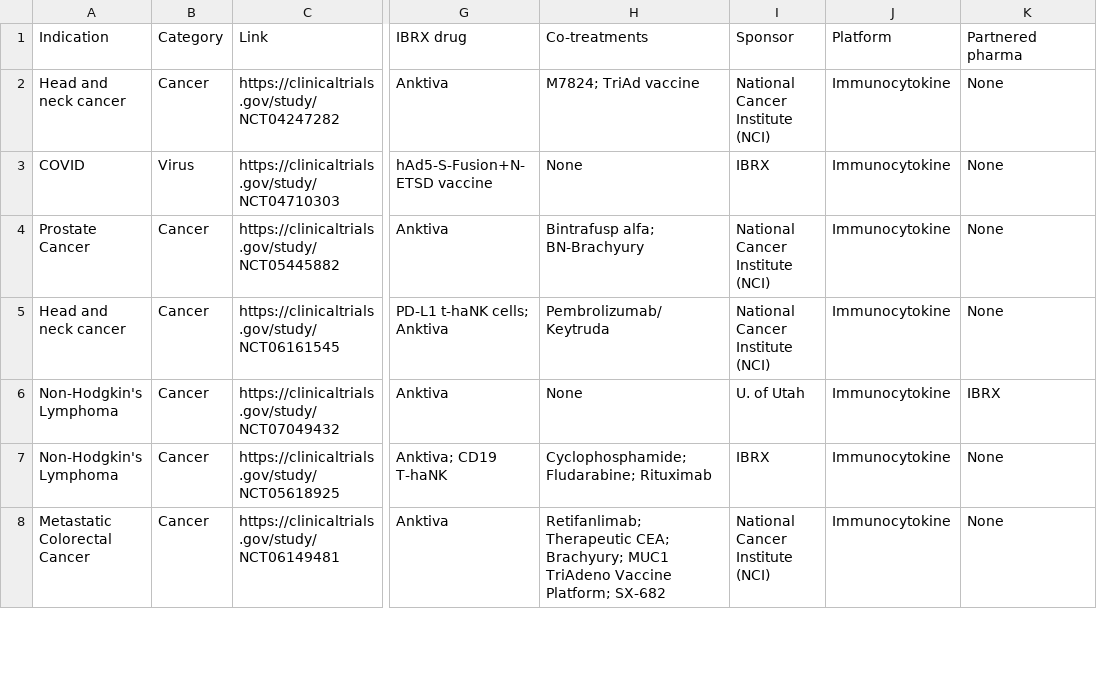
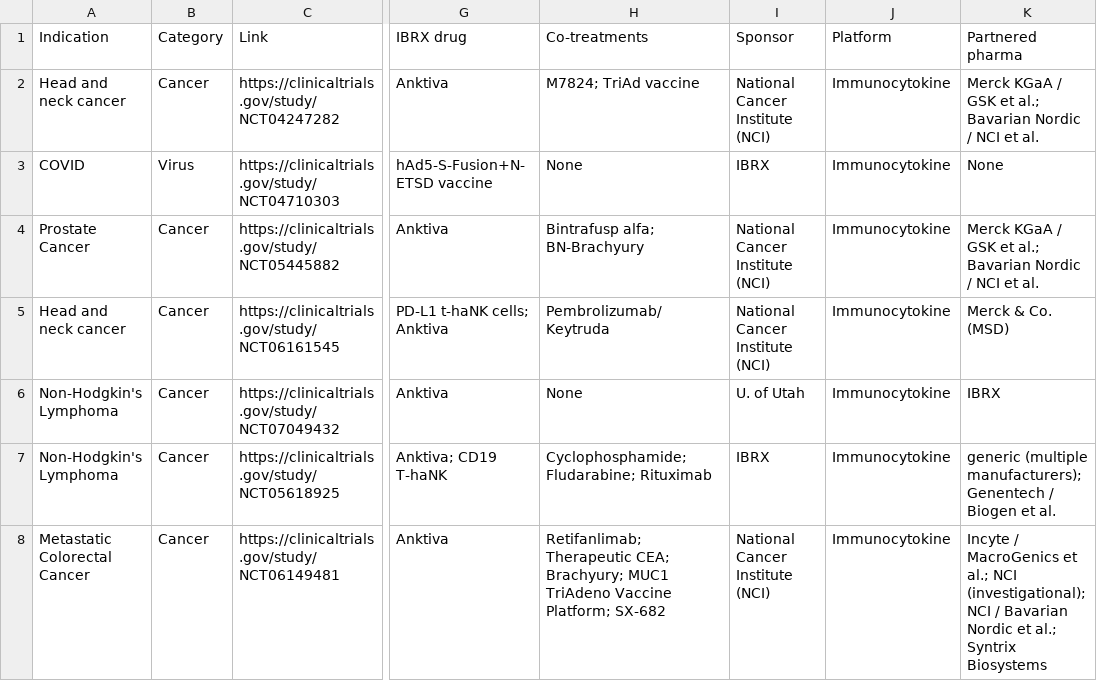
Before and after one commit to teachamantofish/ibrx, a CSV file: biotech/csv/ibrx.csv, drawn as a sheet; only a part is shown, gaps mark what is left out; the diff covers the shown part only; the diff names each change by its address in the sheet, - before the commit and + after, or states it on an @@ line.

Commit message:
add partners and cotreatment name cleanup.

```diff
--- a/biotech/csv/ibrx.csv
+++ b/biotech/csv/ibrx.csv
-K2 (Partnered pharma): None
+K2 (Partnered pharma): Merck KGaA / GSK et al.; Bavarian Nordic / NCI et al.
-K4 (Partnered pharma): None
+K4 (Partnered pharma): Merck KGaA / GSK et al.; Bavarian Nordic / NCI et al.
-K5 (Partnered pharma): None
+K5 (Partnered pharma): Merck & Co. (MSD)
-K7 (Partnered pharma): None
+K7 (Partnered pharma): generic (multiple manufacturers); Genentech / Biogen et al.
-K8 (Partnered pharma): None
+K8 (Partnered pharma): Incyte / MacroGenics et al.; NCI (investigational); NCI / Bavarian Nordic et al.; Syntrix Biosystems
```
Also changed, not shown: 35 edited cells elsewhere in this file, 2 other files.
